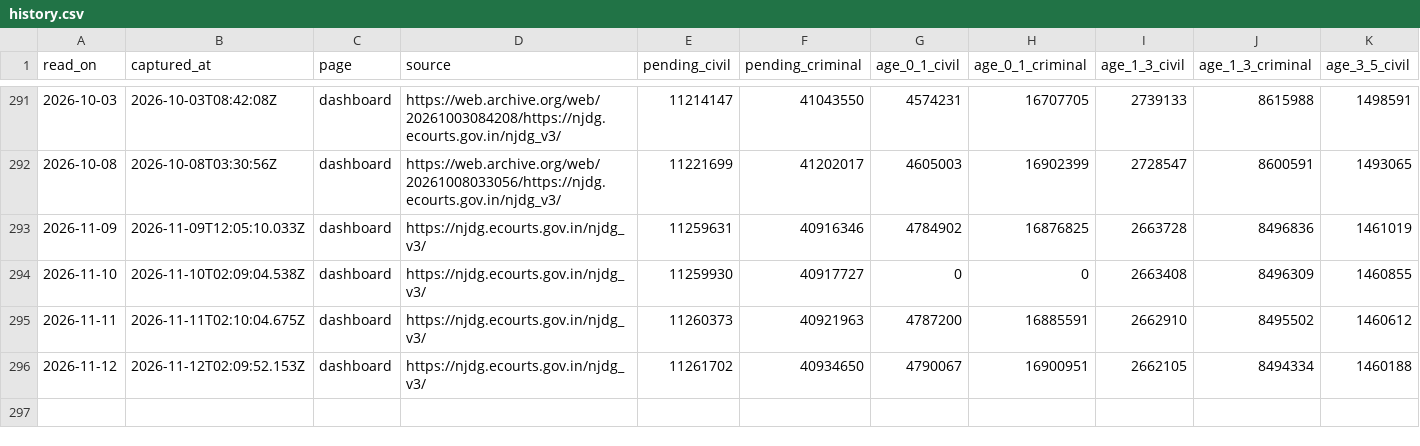
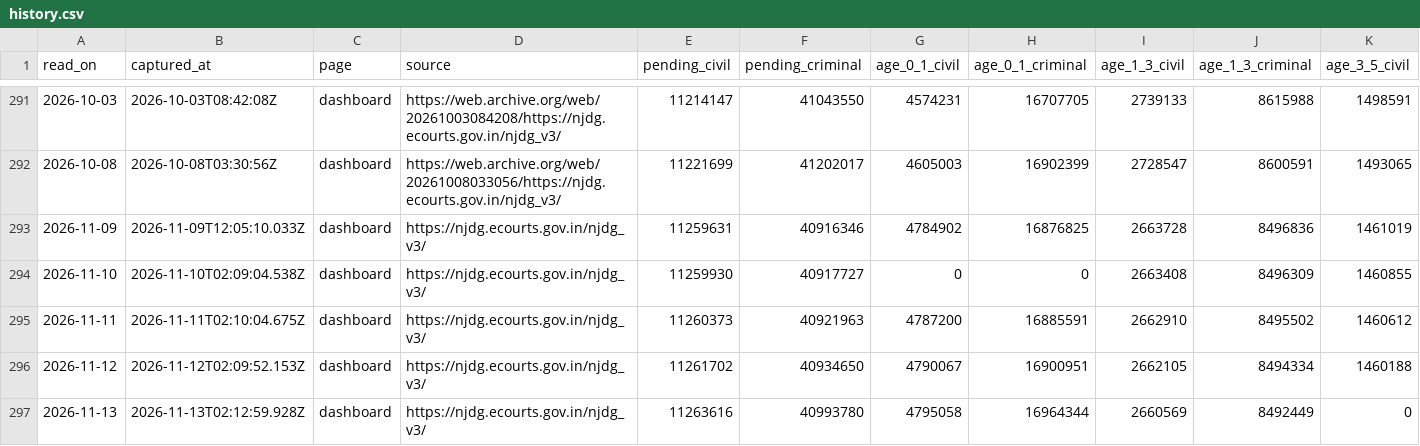
Before and after one commit to knowmoreindia/njdg-data, a CSV file: data/national/history.csv, drawn as a sheet; only a part is shown, gaps mark what is left out; rows hold the shown columns only; the diff names each change by its address in the sheet, - before the commit and + after, or states it on an @@ line.

Commit message:
data(njdg): readings for 2026-11-13

```diff
--- a/data/national/history.csv
+++ b/data/national/history.csv
+row 297: 2026-11-13 | 2026-11-13T02:12:59.928Z | dashboard | https://njdg.ecourts.gov.in/njdg_v3/ | 11263616 | 40993780 | 4795058 | 16964344 | 2660569 | 8492449 | 0
```
Also changed, not shown: data/runs.csv, 2 other files.
